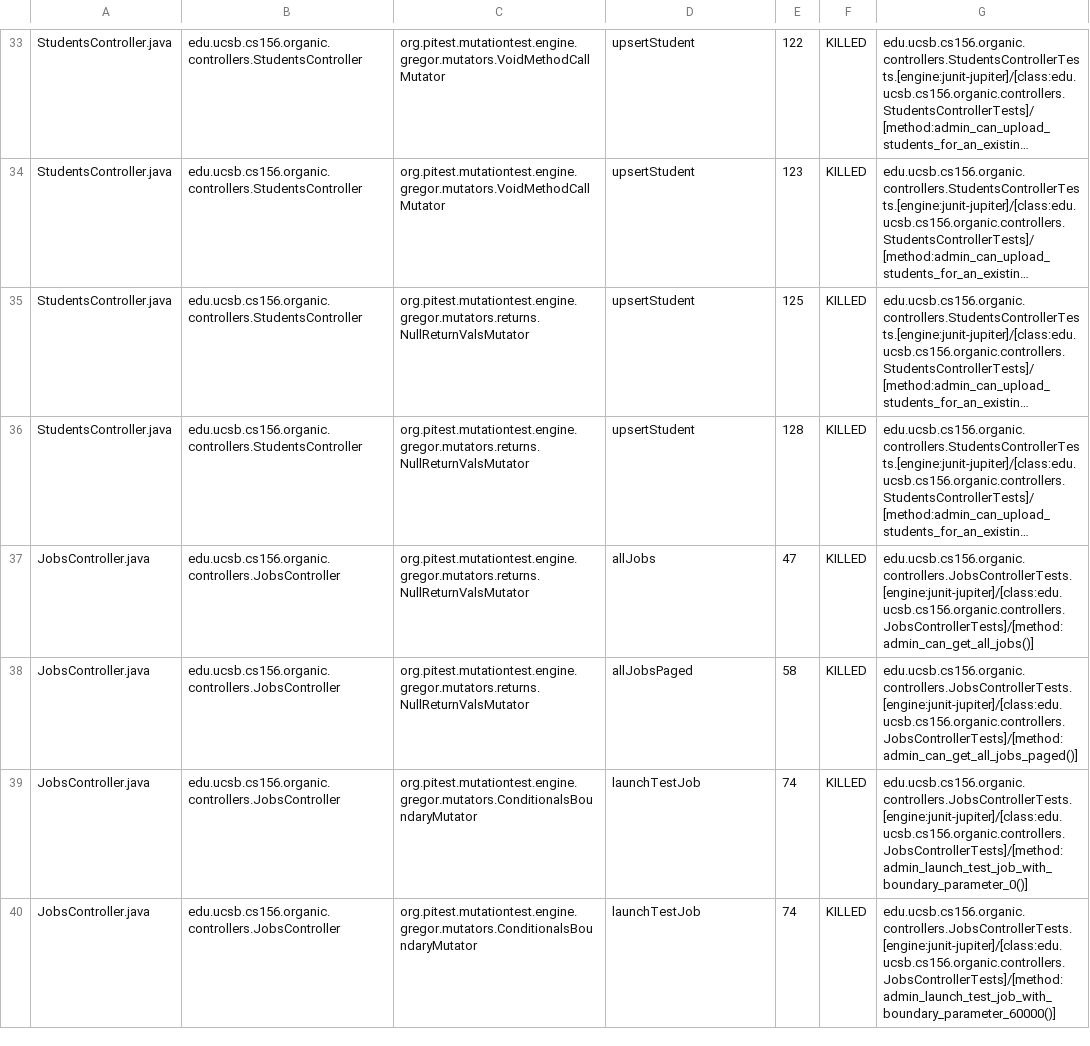
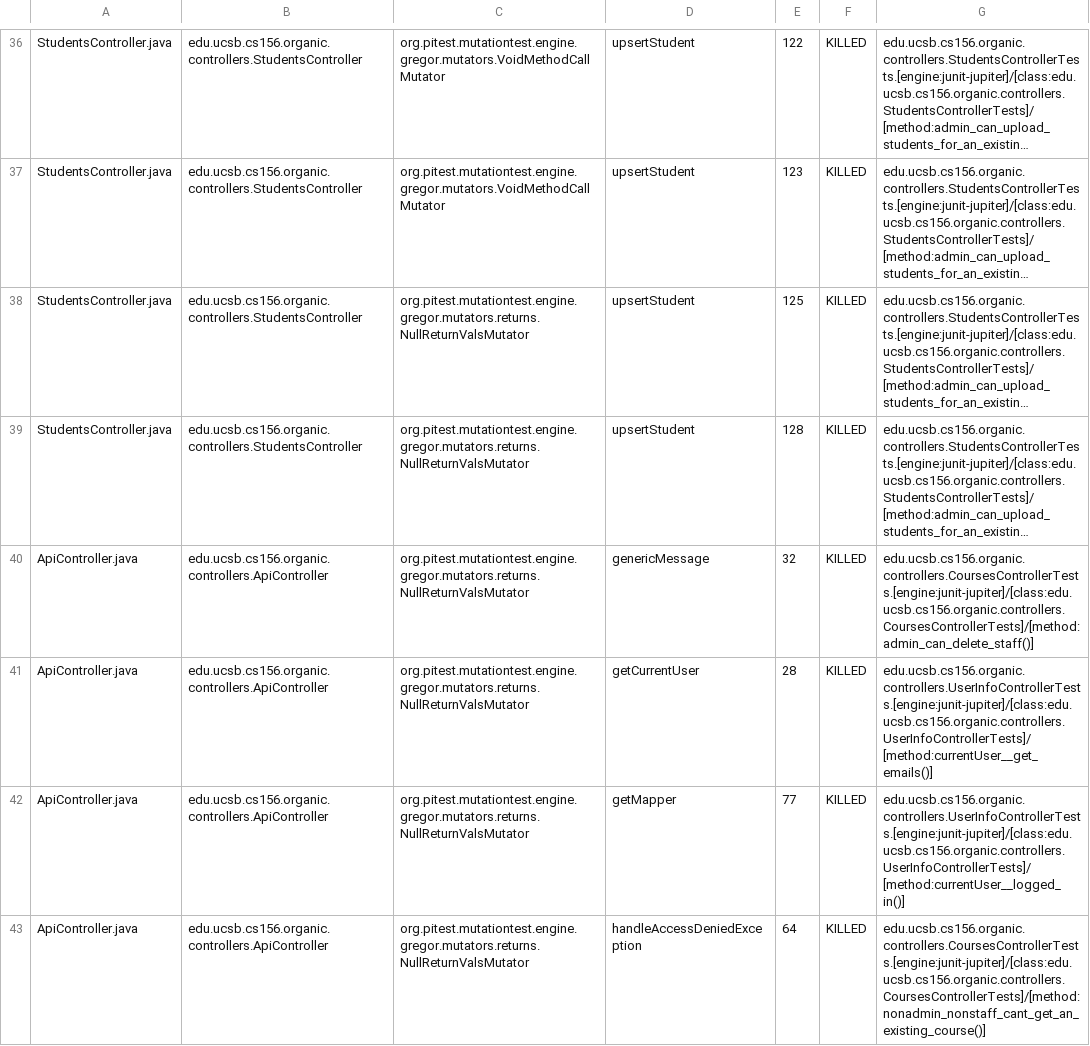
Before and after one commit to ucsb-cs156-f23/proj-organic-f23-6pm-1, a CSV file: prs/47/pitest/mutations.csv, drawn as a sheet; only a part is shown, gaps mark what is left out; the shorter side is filled out with more unchanged rows; long unchanged cells end in …; the diff covers the shown part only; the diff names each change by its address in the sheet, - before the commit and + after, or states it on an @@ line.

Commit message:
Deploying to gh-pages from @ ucsb-cs156-f23/proj-organic-f23-6pm-1@b978789cedc1e624c940a4732d8a39bb382caede 🚀

```diff
--- a/prs/47/pitest/mutations.csv
+++ b/prs/47/pitest/mutations.csv
+row 40: ApiController.java | edu.ucsb.cs156.organic.controllers.ApiController | org.pitest.mutationtest.engine.gregor.mutators.returns.NullReturnValsMutator | genericMessage | 32 | KILLED | edu.ucsb.cs156.organic.controllers.CoursesControllerTests.[engine:junit-jupiter]/[class:edu.ucsb.cs156.organic.controllers.CoursesControllerTests]/[method:admin_can_delete_staff()]
@@ row 44 moved to row 41: ApiController.java @@
+row 42: ApiController.java | edu.ucsb.cs156.organic.controllers.ApiController | org.pitest.mutationtest.engine.gregor.mutators.returns.NullReturnValsMutator | getMapper | 77 | KILLED | edu.ucsb.cs156.organic.controllers.UserInfoControllerTests.[engine:junit-jupiter]/[class:edu.ucsb.cs156.organic.controllers.UserInfoControllerTests]/[method:currentUser__logged_in()]
+row 43: ApiController.java | edu.ucsb.cs156.organic.controllers.ApiController | org.pitest.mutationtest.engine.gregor.mutators.returns.NullReturnValsMutator | handleAccessDeniedException | 64 | KILLED | edu.ucsb.cs156.organic.controllers.CoursesControllerTests.[engine:junit-jupiter]/[class:edu.ucsb.cs156.organic.controllers.CoursesControllerTests]/[method:nonadmin_nonstaff_cant_get_an_existing_course()]
```
Also changed, not shown: 6 added rows, 5 removed rows and 29 edited cells elsewhere in this file, 17 other files.
